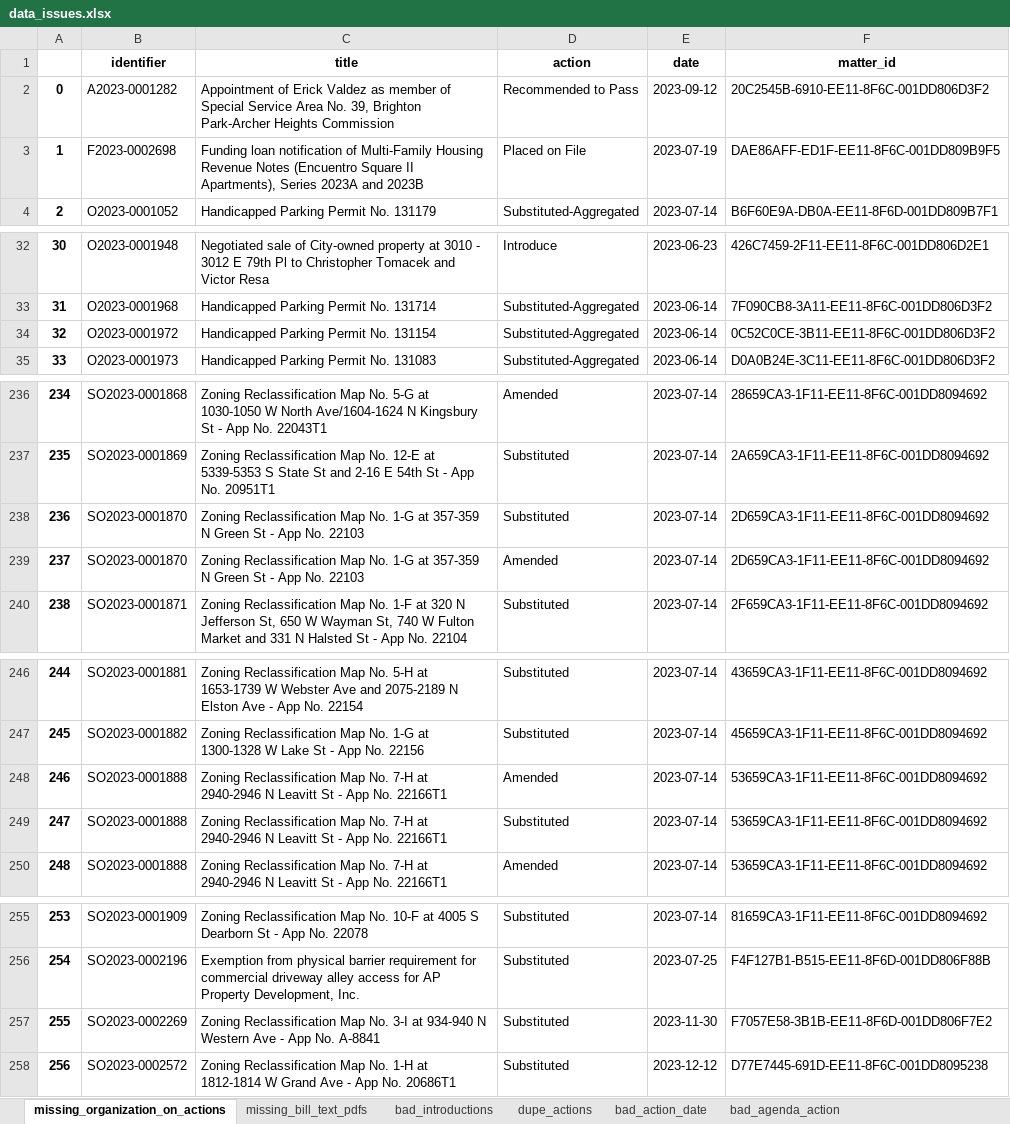
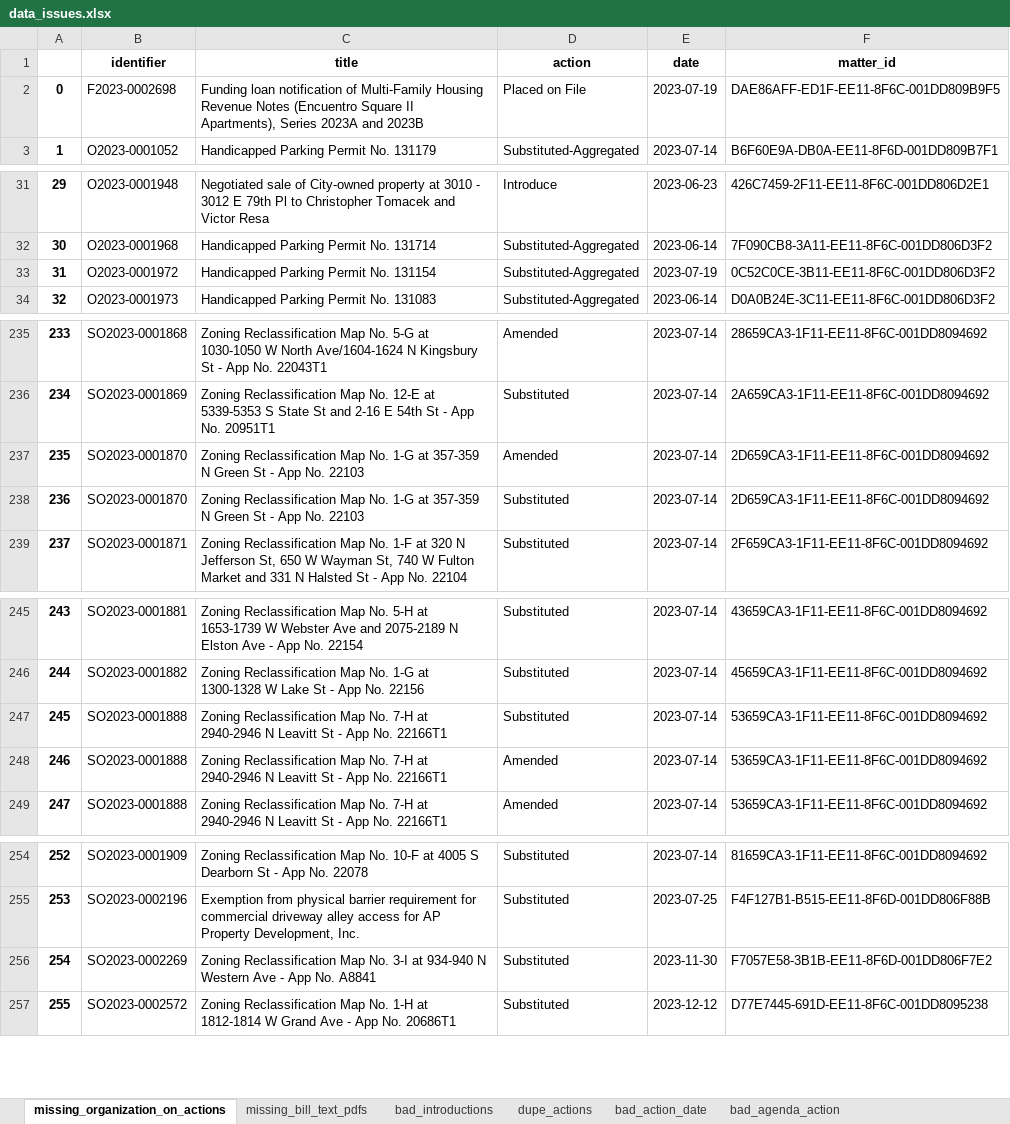
Before and after one commit to datamade/chicago-council-scrapers, an Excel workbook: data_issues.xlsx, sheet missing_organization_on_actions, drawn as a sheet; only a part is shown, gaps mark what is left out; values as stored, in another font and other column widths than the file's, no borders; removed rows and columns are numbered as before the commit, all else as after; the diff covers the shown part only; the diff names each change by its address in the sheet, - before the commit and + after, or states it on an @@ line.

```diff
--- a/data_issues.xlsx (sheet missing_organization_on_actions)
+++ b/data_issues.xlsx (sheet missing_organization_on_actions)
-row 2: 0 | A2023-0001282 | Appointment of Erick Valdez as member of Special Service Area No. 39, Brighton Park-Archer Heights Commission | Recommended to Pass | 2023-09-12 | 20C2545B-6910-EE11-8F6C-001DD806D3F2
@@ column A renumbered from row 2 down @@
-E33 (date): 2023-06-14
+E33 (date): 2023-07-19
@@ row 239 moved to row 237: 235 @@
@@ row 249 moved to row 247: 245 @@
-C256 (title): …App No. A-8841
+C256 (title): …App No. A8841
```
Also changed, not shown: 1 edited cell elsewhere in this sheet, sheet bad_action_date, sheet bad_introductions, 3 other files.
